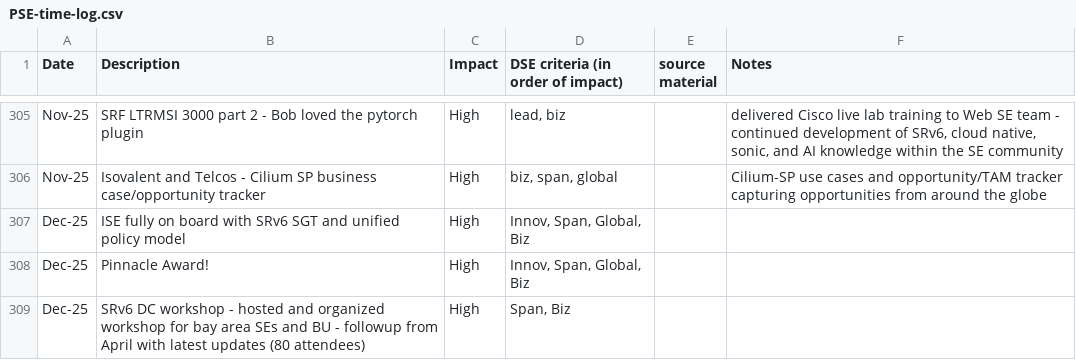
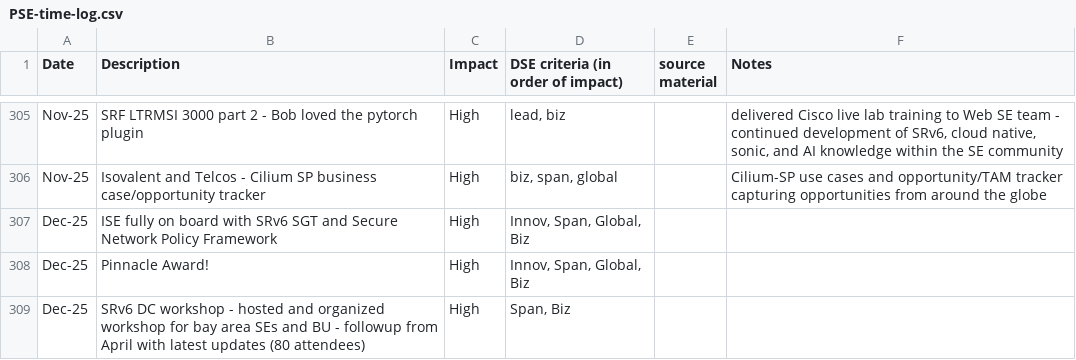
Before and after one commit to brmcdoug/DSE, a CSV file: projects/PSE-time-log.csv, drawn as a sheet; only a part is shown, gaps mark what is left out.

```diff
--- a/projects/PSE-time-log.csv
+++ b/projects/PSE-time-log.csv
@@ -318,3 +318,3 @@ Nov-25,SRF LTRMSI 3000 part 2 - Bob loved the pytorch plugin,High,"lead, biz",,"
 Nov-25,Isovalent and Telcos - Cilium SP business case/opportunity tracker,High,"biz, span, global",,Cilium-SP use cases and opportunity/TAM tracker capturing opportunities from around the globe
-Dec-25,ISE fully on board with SRv6 SGT and unified policy model,High,"Innov, Span, Global, Biz",,
+Dec-25,ISE fully on board with SRv6 SGT and Secure Network Policy Framework,High,"Innov, Span, Global, Biz",,
 Dec-25,Pinnacle Award!,High,"Innov, Span, Global, Biz",,
```
Also changed, not shown: 21 other files.
